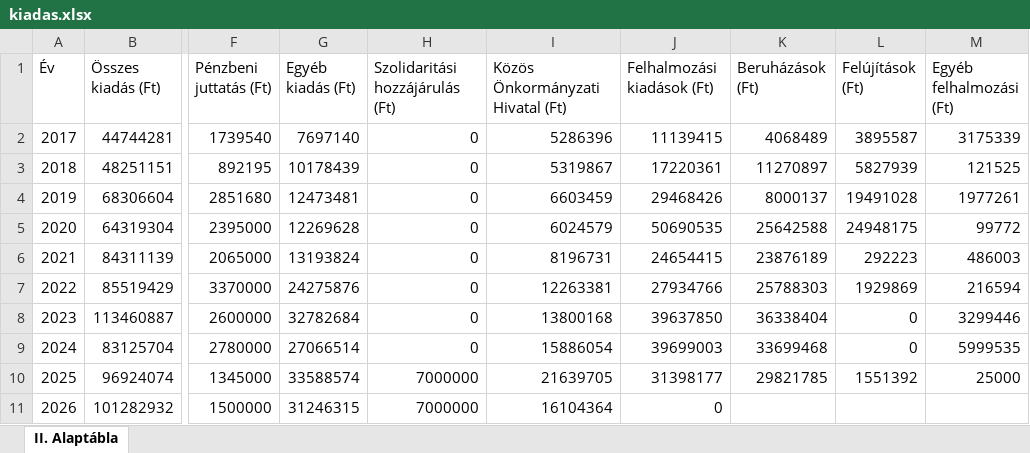
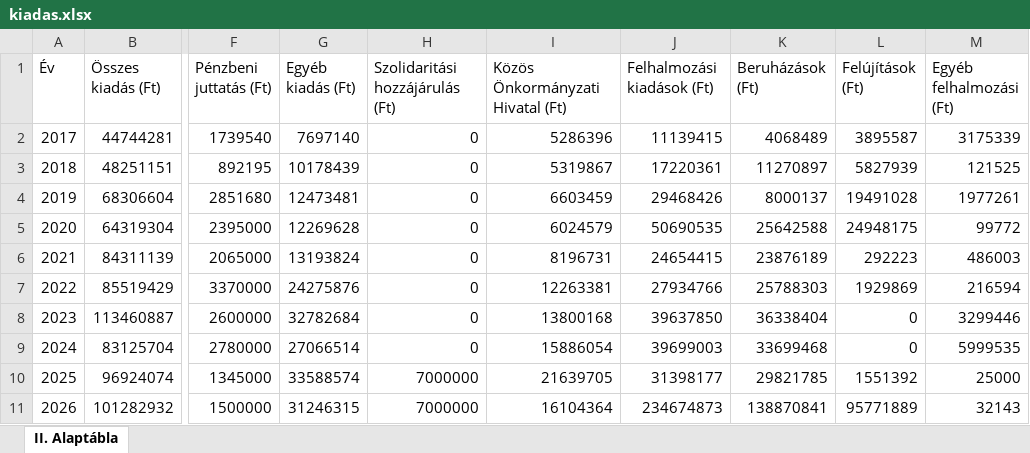
Before and after one commit to adeak76/Atlathato-Koltsegvetes-Onkormanyzatoknak, an Excel workbook: public/data/kiadas.xlsx, sheet II. Alaptábla, drawn as a sheet; only a part is shown, gaps mark what is left out; values as stored, in another font and other column widths than the file's, no borders; the diff names each change by its address in the sheet, - before the commit and + after, or states it on an @@ line.

```diff
--- a/public/data/kiadas.xlsx (sheet II. Alaptábla)
+++ b/public/data/kiadas.xlsx (sheet II. Alaptábla)
-J11 (Felhalmozási kiadások (Ft)): 0
+J11 (Felhalmozási kiadások (Ft)): 234674873
-K11 (Beruházások (Ft)): (empty)
+K11 (Beruházások (Ft)): 138870841
-L11 (Felújítások (Ft)): (empty)
+L11 (Felújítások (Ft)): 95771889
-M11 (Egyéb felhalmozási (Ft)): (empty)
+M11 (Egyéb felhalmozási (Ft)): 32143
```
Also changed, not shown: public/data/bevetel.xlsx.
